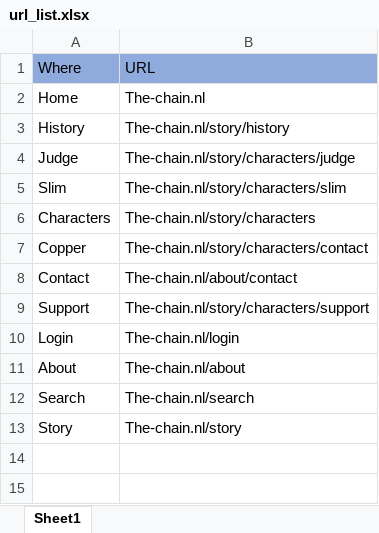
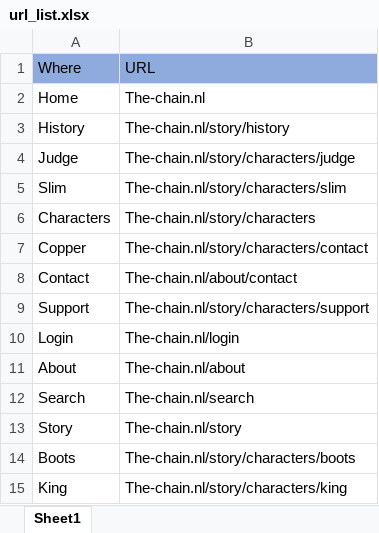
Before and after one commit to RobbeLee/MyBand-Starter, an Excel workbook: documentation/excel:word:xd files/url_list.xlsx, sheet Sheet1, drawn as a sheet; values as stored, in another font and other column widths than the file's, no borders; the diff names each change by its address in the sheet, - before the commit and + after, or states it on an @@ line.

Commit message:
Added Search and agenda designs
Added the search and agenda .xd files, also added a pdf version for easy viewing. Modified the url list because two were missing.

```diff
--- a/documentation/excel:word:xd files/url_list.xlsx (sheet Sheet1)
+++ b/documentation/excel:word:xd files/url_list.xlsx (sheet Sheet1)
+row 14: Boots | The-chain.nl/story/characters/boots
+row 15: King | The-chain.nl/story/characters/king
```
Also changed, not shown: 6 other files.
